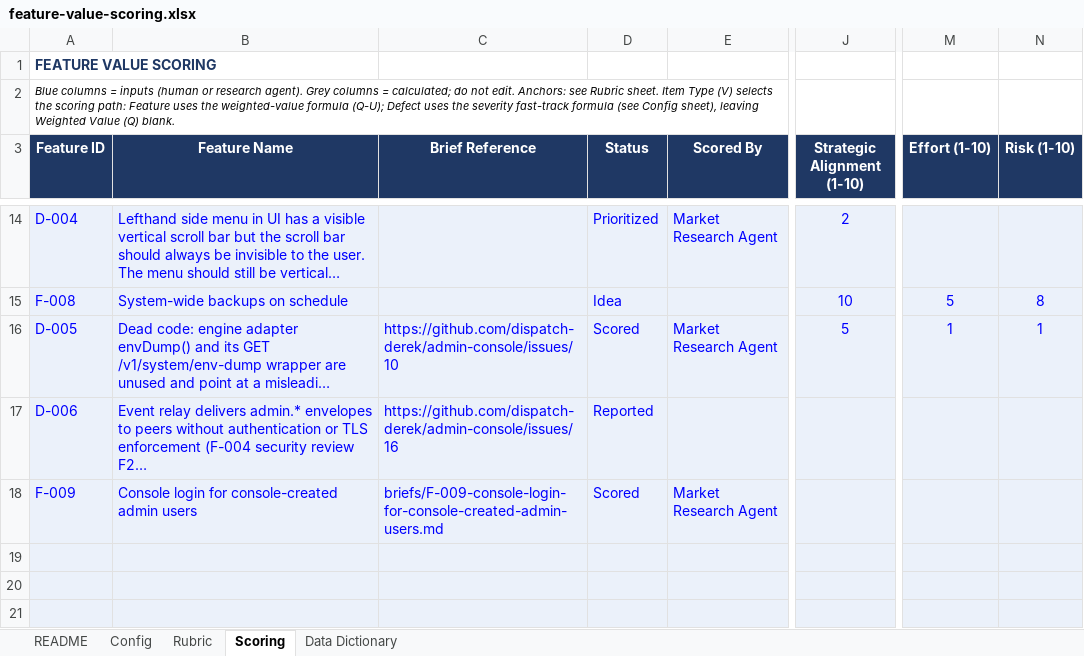
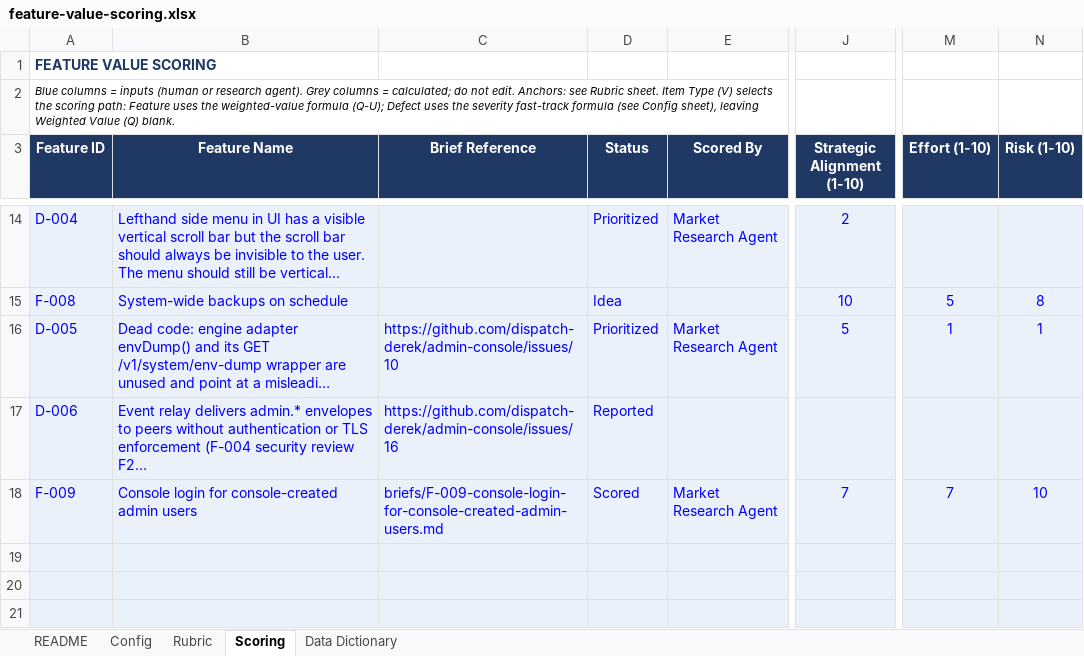
Before and after one commit to dispatch-derek/admin-console, an Excel workbook: feature-value-scoring.xlsx, sheet Scoring, drawn as a sheet; only a part is shown, gaps mark what is left out; long unchanged cells end in …; values as stored, in another font and other column widths than the file's, no borders; the diff names each change by its address in the sheet, - before the commit and + after, or states it on an @@ line.

```diff
--- a/feature-value-scoring.xlsx (sheet Scoring)
+++ b/feature-value-scoring.xlsx (sheet Scoring)
-D16 (Status): Scored
+D16 (Status): Prioritized
-J18 (Strategic Alignment (1-10)): (empty)
+J18 (Strategic Alignment (1-10)): 7
-M18 (Effort (1-10)): (empty)
+M18 (Effort (1-10)): 7
-N18 (Risk (1-10)): (empty)
+N18 (Risk (1-10)): 10
```
